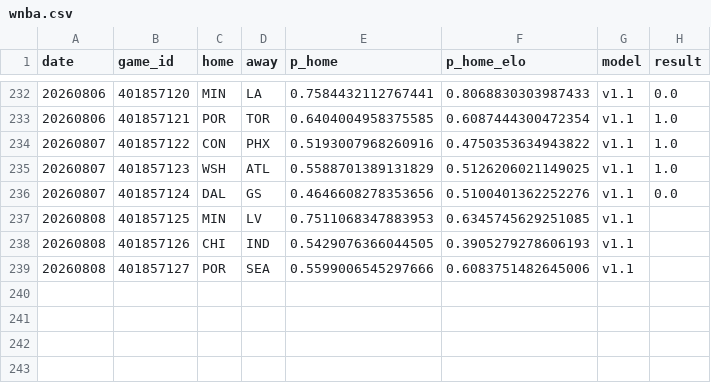
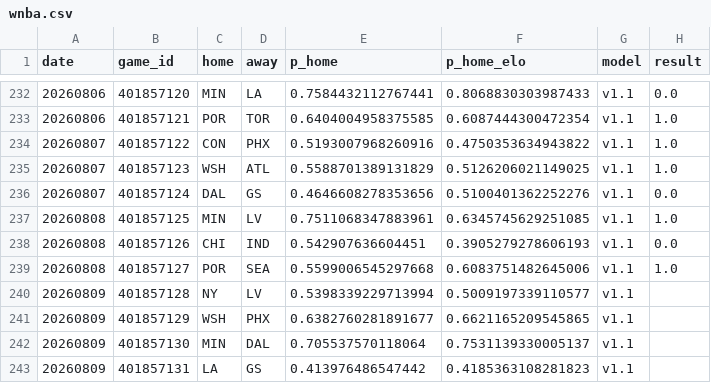
Before and after one commit to azcal/forecasting-lab, a CSV file: data/wnba.csv, drawn as a sheet; only a part is shown, gaps mark what is left out.

```diff
--- a/data/wnba.csv
+++ b/data/wnba.csv
@@ -236,4 +236,8 @@ date,game_id,home,away,p_home,p_home_elo,model,result
 20260807,401857124,DAL,GS,0.4646608278353656,0.5100401362252276,v1.1,0.0
-20260808,401857125,MIN,LV,0.7511068347883953,0.6345745629251085,v1.1,
-20260808,401857126,CHI,IND,0.5429076366044505,0.3905279278606193,v1.1,
-20260808,401857127,POR,SEA,0.5599006545297666,0.6083751482645006,v1.1,
+20260808,401857125,MIN,LV,0.7511068347883961,0.6345745629251085,v1.1,1.0
+20260808,401857126,CHI,IND,0.542907636604451,0.3905279278606193,v1.1,0.0
+20260808,401857127,POR,SEA,0.5599006545297668,0.6083751482645006,v1.1,1.0
+20260809,401857128,NY,LV,0.5398339229713994,0.5009197339110577,v1.1,
+20260809,401857129,WSH,PHX,0.6382760281891677,0.6621165209545865,v1.1,
+20260809,401857130,MIN,DAL,0.705537570118064,0.7531139330005137,v1.1,
+20260809,401857131,LA,GS,0.413976486547442,0.4185363108281823,v1.1,
```
Also changed, not shown: data/mma.csv, data/soccer_americas.csv, 1 other file.
